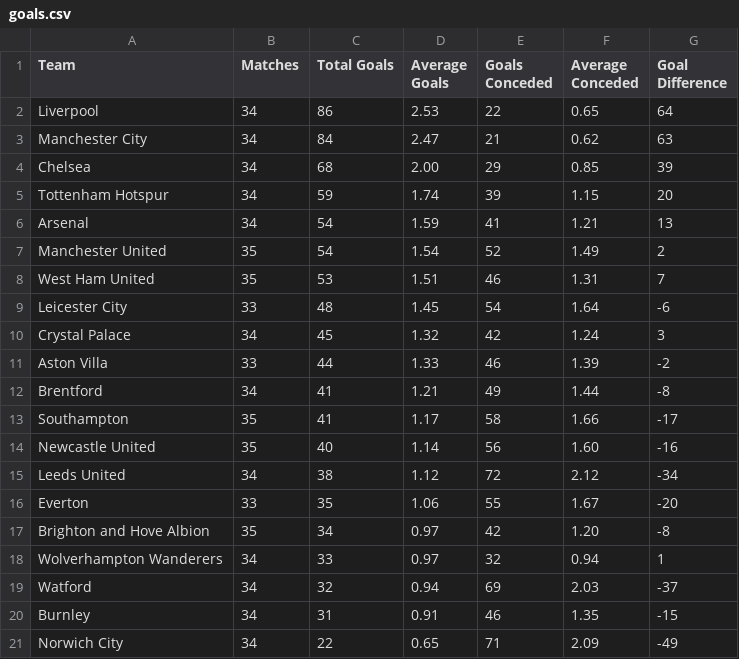
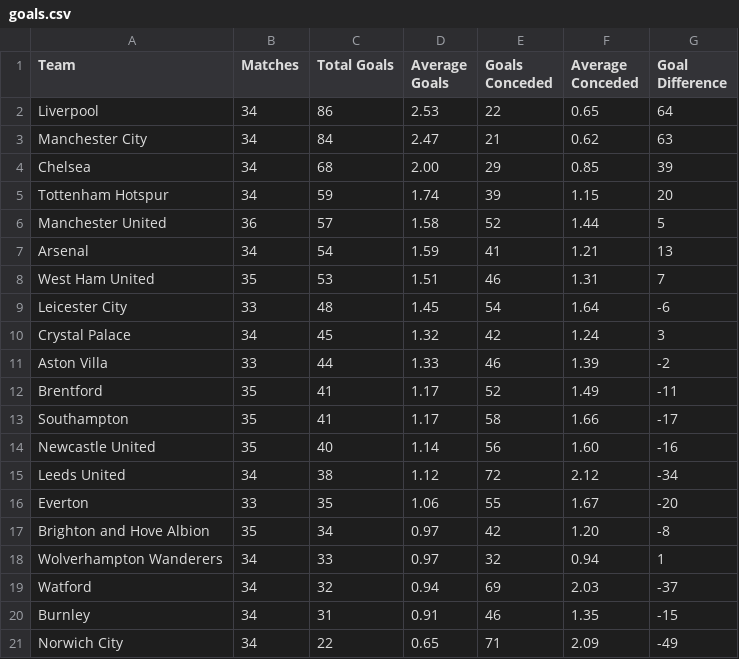
Before and after one commit to charles-adedotun/krysp-scraper, a CSV file: epl/scraped-data/goals.csv, drawn as a sheet.

```diff
--- a/epl/scraped-data/goals.csv
+++ b/epl/scraped-data/goals.csv
@@ -5,4 +5,4 @@
   Tottenham Hotspur ,34,59,1.74,39,1.15,20
+  Manchester United ,36,57,1.58,52,1.44,5
   Arsenal ,34,54,1.59,41,1.21,13
-  Manchester United ,35,54,1.54,52,1.49,2
   West Ham United ,35,53,1.51,46,1.31,7
@@ -11,3 +11,3 @@
   Aston Villa ,33,44,1.33,46,1.39,-2
-  Brentford ,34,41,1.21,49,1.44,-8
+  Brentford ,35,41,1.17,52,1.49,-11
   Southampton ,35,41,1.17,58,1.66,-17
```
Also changed, not shown: epl/scraped-data/attacking.csv, epl/scraped-data/attempts.csv, 7 other files.
